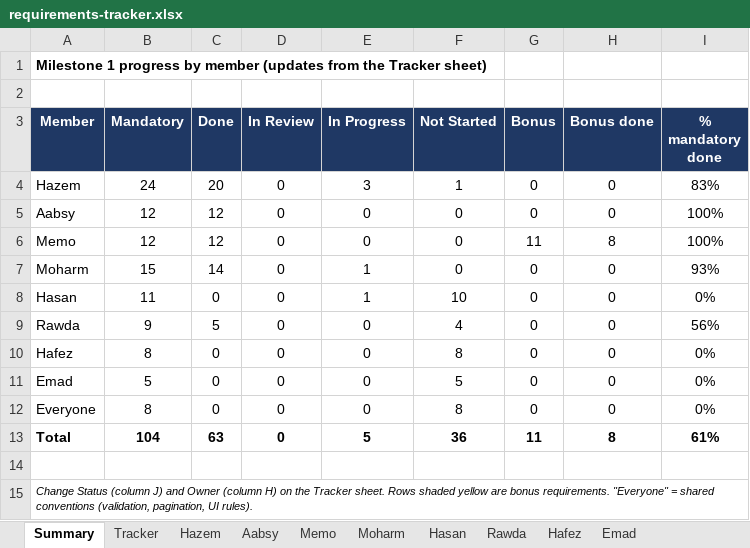
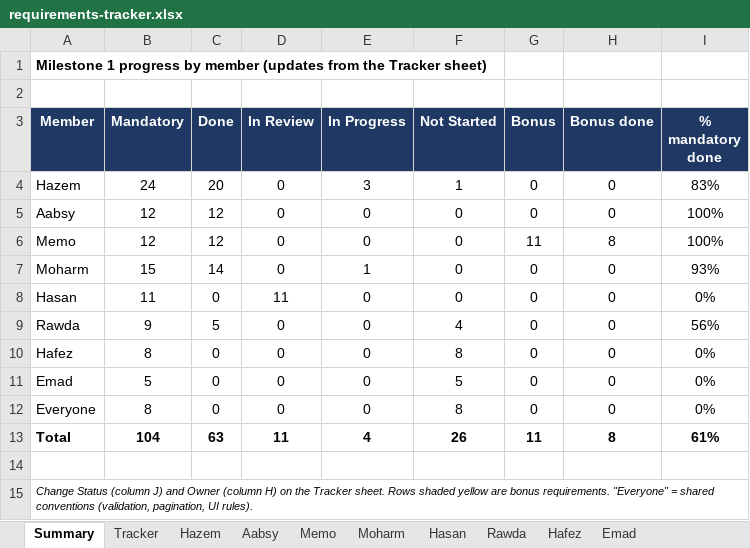
Before and after one commit to Hazem1720/travel-platform, an Excel workbook: docs/requirements/requirements-tracker.xlsx, sheet Summary, drawn as a sheet; values as stored, in another font and other column widths than the file's, no borders; the diff names each change by its address in the sheet, - before the commit and + after, or states it on an @@ line.

```diff
--- a/docs/requirements/requirements-tracker.xlsx (sheet Summary)
+++ b/docs/requirements/requirements-tracker.xlsx (sheet Summary)
-D8 (In Review): 0
+D8 (In Review): 11
-E8 (In Progress): 1
+E8 (In Progress): 0
-F8 (Not Started): 10
+F8 (Not Started): 0
-D13 (In Review): 0
+D13 (In Review): 11
-E13 (In Progress): 5
+E13 (In Progress): 4
-F13 (Not Started): 36
+F13 (Not Started): 26
```
Also changed, not shown: sheet Tracker, sheet Hasan, 1 other file.
